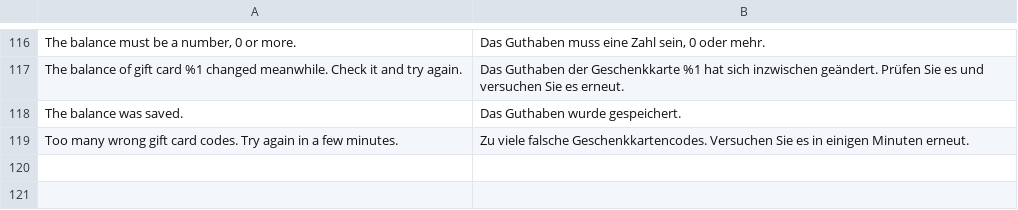
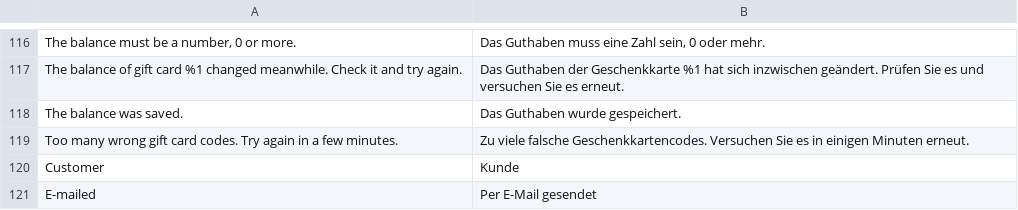
Before and after one commit to mage-os-lab/module-gift-card, a CSV file: i18n/de_DE.csv, drawn as a sheet; only a part is shown, gaps mark what is left out.

```diff
--- a/i18n/de_DE.csv
+++ b/i18n/de_DE.csv
@@ -119 +119,3 @@ The balance was saved.,Das Guthaben wurde gespeichert.
 Too many wrong gift card codes. Try again in a few minutes.,Zu viele falsche Geschenkkartencodes. Versuchen Sie es in einigen Minuten erneut.
+Customer,Kunde
+E-mailed,Per E-Mail gesendet
```
Also changed, not shown: i18n/en_US.csv, i18n/es_ES.csv, 14 other files.
